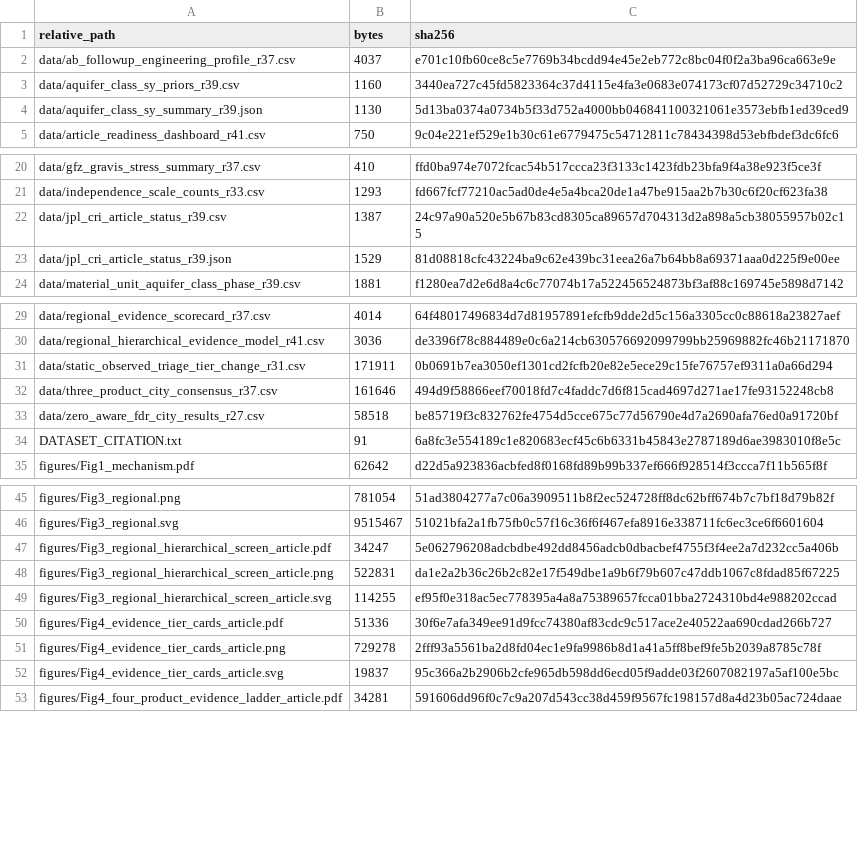
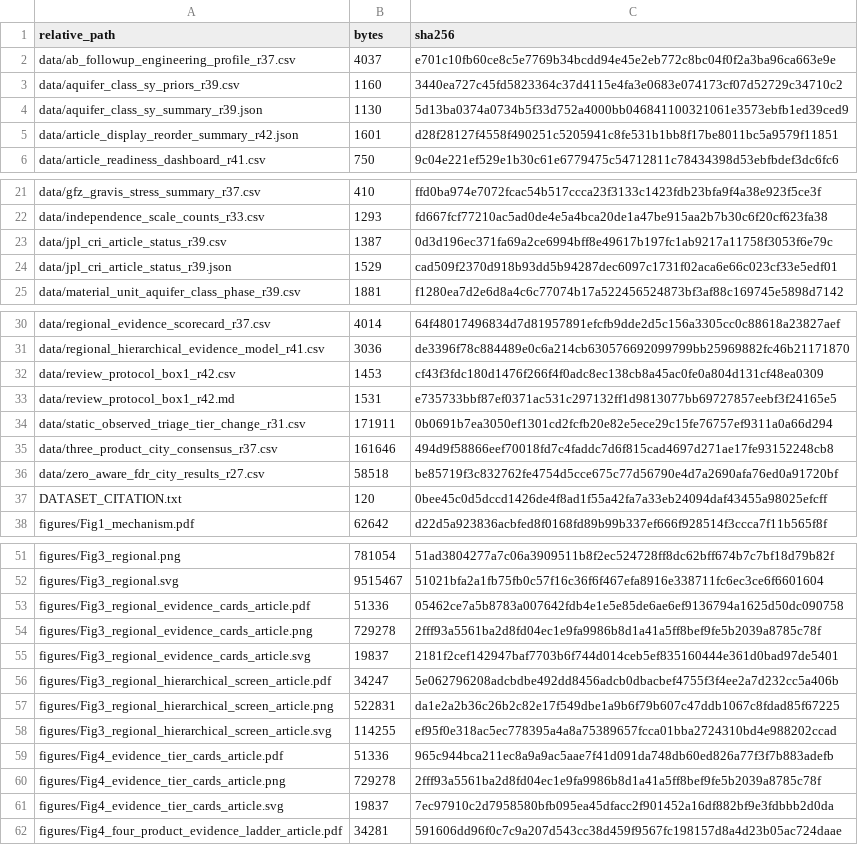
Before and after one commit to Johnsonlijian/groundwater-liquefaction-urban-hazard, a CSV file: releases/Dynamic_Groundwater_Liquefaction_Screening_Dataset_v1_0/MANIFEST.csv, drawn as a sheet; only a part is shown, gaps mark what is left out; the diff covers the shown part only.

Commit message:
Add R42 Nature Water Article display protocol package

```diff
--- a/releases/Dynamic_Groundwater_Liquefaction_Screening_Dataset_v1_0/MANIFEST.csv
+++ b/releases/Dynamic_Groundwater_Liquefaction_Screening_Dataset_v1_0/MANIFEST.csv
@@ -4,2 +4,3 @@ data/aquifer_class_sy_priors_r39.csv,1160,3440ea727c45fd5823364c37d4115e4fa3e068
 data/aquifer_class_sy_summary_r39.json,1130,5d13ba0374a0734b5f33d752a4000bb046841100321061e3573ebfb1ed39ced9
+data/article_display_reorder_summary_r42.json,1601,d28f28127f4558f490251c5205941c8fe531b1bb8f17be8011bc5a9579f11851
 data/article_readiness_dashboard_r41.csv,750,9c04e221ef529e1b30c61e6779475c54712811c78434398d53ebfbdef3dc6fc6
@@ -21,4 +22,4 @@ data/gfz_gravis_stress_summary_r37.csv,410,ffd0ba974e7072fcac54b517ccca23f3133c1
 data/independence_scale_counts_r33.csv,1293,fd667fcf77210ac5ad0de4e5a4bca20de1a47be915aa2b7b30c6f20cf623fa38
-data/jpl_cri_article_status_r39.csv,1387,24c97a90a520e5b67b83cd8305ca89657d704313d2a898a5cb38055957b02c15
-data/jpl_cri_article_status_r39.json,1529,81d08818cfc43224ba9c62e439bc31eea26a7b64bb8a69371aaa0d225f9e00ee
+data/jpl_cri_article_status_r39.csv,1387,0d3d196ec371fa69a2ce6994bff8e49617b197fc1ab9217a11758f3053f6e79c
+data/jpl_cri_article_status_r39.json,1529,cad509f2370d918b93dd5b94287dec6097c1731f02aca6e66c023cf33e5edf01
 data/material_unit_aquifer_class_phase_r39.csv,1881,f1280ea7d2e6d8a4c6c77074b17a522456524873bf3af88c169745e5898d7142
@@ -30,2 +31,4 @@ data/regional_evidence_scorecard_r37.csv,4014,64f48017496834d7d81957891efcfb9dde
 data/regional_hierarchical_evidence_model_r41.csv,3036,de3396f78c884489e0c6a214cb630576692099799bb25969882fc46b21171870
+data/review_protocol_box1_r42.csv,1453,cf43f3fdc180d1476f266f4f0adc8ec138cb8a45ac0fe0a804d131cf48ea0309
+data/review_protocol_box1_r42.md,1531,e735733bbf87ef0371ac531c297132ff1d9813077bb69727857eebf3f24165e5
 data/static_observed_triage_tier_change_r31.csv,171911,0b0691b7ea3050ef1301cd2fcfb20e82e5ece29c15fe76757ef9311a0a66d294
@@ -33,3 +36,3 @@ data/three_product_city_consensus_r37.csv,161646,494d9f58866eef70018fd7c4faddc7d
 data/zero_aware_fdr_city_results_r27.csv,58518,be85719f3c832762fe4754d5cce675c77d56790e4d7a2690afa76ed0a91720bf
-DATASET_CITATION.txt,91,6a8fc3e554189c1e820683ecf45c6b6331b45843e2787189d6ae3983010f8e5c
+DATASET_CITATION.txt,120,0bee45c0d5dccd1426de4f8ad1f55a42fa7a33eb24094daf43455a98025efcff
 figures/Fig1_mechanism.pdf,62642,d22d5a923836acbfed8f0168fd89b99b337ef666f928514f3ccca7f11b565f8f
@@ -46,2 +52,5 @@ figures/Fig3_regional.png,781054,51ad3804277a7c06a3909511b8f2ec524728ff8dc62bff6
 figures/Fig3_regional.svg,9515467,51021bfa2a1fb75fb0c57f16c36f6f467efa8916e338711fc6ec3ce6f6601604
+figures/Fig3_regional_evidence_cards_article.pdf,51336,05462ce7a5b8783a007642fdb4e1e5e85de6ae6ef9136794a1625d50dc090758
+figures/Fig3_regional_evidence_cards_article.png,729278,2fff93a5561ba2d8fd04ec1e9fa9986b8d1a41a5ff8bef9fe5b2039a8785c78f
+figures/Fig3_regional_evidence_cards_article.svg,19837,2181f2cef142947baf7703b6f744d014ceb5ef835160444e361d0bad97de5401
 figures/Fig3_regional_hierarchical_screen_article.pdf,34247,5e062796208adcbdbe492dd8456adcb0dbacbef4755f3f4ee2a7d232cc5a406b
@@ -49,5 +58,5 @@ figures/Fig3_regional_hierarchical_screen_article.png,522831,da1e2a2b36c26b2c82e
 figures/Fig3_regional_hierarchical_screen_article.svg,114255,ef95f0e318ac5ec778395a4a8a75389657fcca01bba2724310bd4e988202ccad
-figures/Fig4_evidence_tier_cards_article.pdf,51336,30f6e7afa349ee91d9fcc74380af83cdc9c517ace2e40522aa690cdad266b727
+figures/Fig4_evidence_tier_cards_article.pdf,51336,965c944bca211ec8a9a9ac5aae7f41d091da748db60ed826a77f3f7b883adefb
 figures/Fig4_evidence_tier_cards_article.png,729278,2fff93a5561ba2d8fd04ec1e9fa9986b8d1a41a5ff8bef9fe5b2039a8785c78f
-figures/Fig4_evidence_tier_cards_article.svg,19837,95c366a2b2906b2cfe965db598dd6ecd05f9adde03f2607082197a5af100e5bc
+figures/Fig4_evidence_tier_cards_article.svg,19837,7ec97910c2d7958580bfb095ea45dfacc2f901452a16df882bf9e3fdbbb2d0da
 figures/Fig4_four_product_evidence_ladder_article.pdf,34281,591606dd96f0c7c9a207d543cc38d459f9567fc198157d8a4d23b05ac724daae
```
Also changed, not shown: 7 added rows and 10 edited cells elsewhere in this file, DATASETS_AND_LINKS.csv, data_derived/jpl_cri_article_status_r39.csv, 47 other files.
